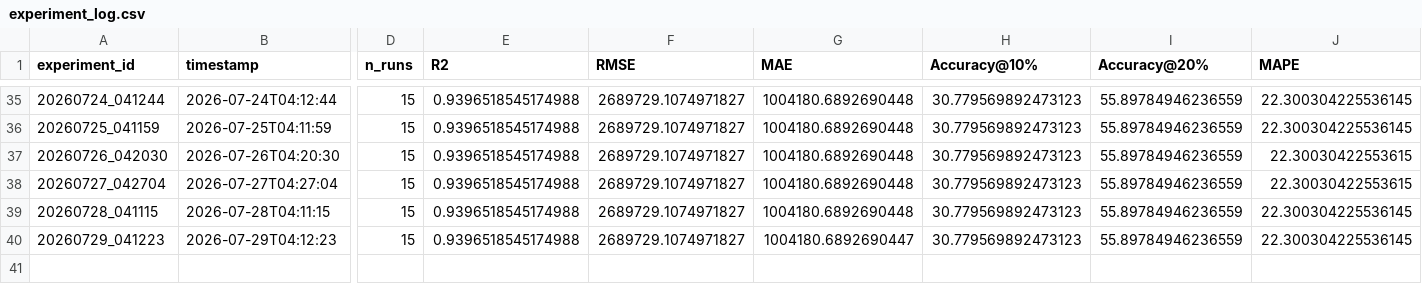
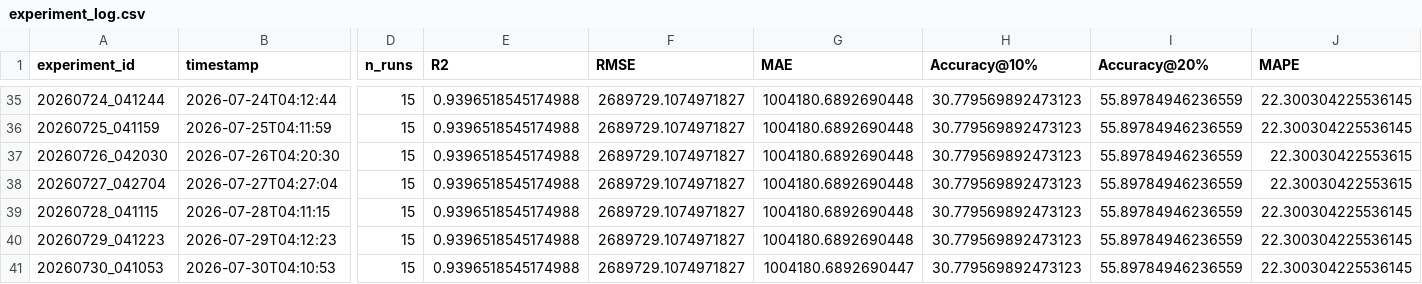
Before and after one commit to DarthJkid/Major-Project-Anglia-Ruskin, a CSV file: experiments/experiment_log.csv, drawn as a sheet; only a part is shown, gaps mark what is left out; rows hold the shown columns only; the diff names each change by its address in the sheet, - before the commit and + after, or states it on an @@ line.

```diff
--- a/experiments/experiment_log.csv
+++ b/experiments/experiment_log.csv
-G40 (MAE): 1004180.6892690447
+G40 (MAE): 1004180.6892690448
+row 41: 20260730_041053 | 2026-07-30T04:10:53 | 15 | 0.9396518545174988 | 2689729.1074971827 | 1004180.6892690447 | 30.779569892473123 | 55.89784946236559 | 22.300304225536145
```
Also changed, not shown: 3 other files.
